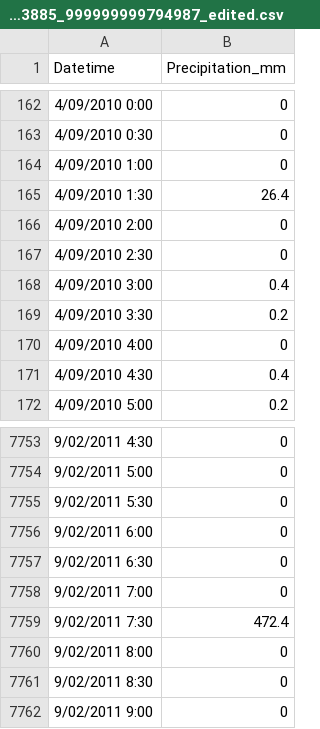
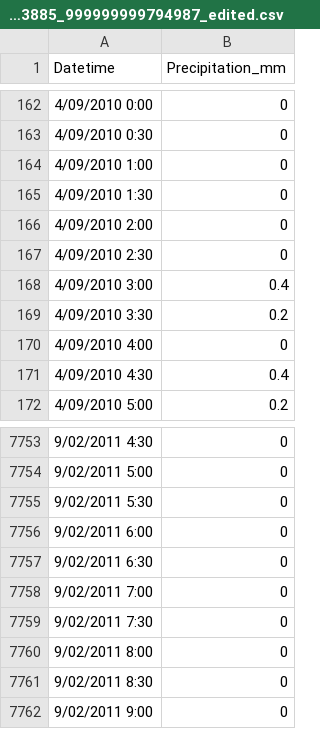
Before and after one commit to AustralianWaterSchool/PythonForHydrologyAndHydrogeology, a CSV file: Session2/HM01X_Data_023885_999999999794987_edited.csv, drawn as a sheet; only a part is shown, gaps mark what is left out.

Commit message:
Add files via upload

```diff
--- a/Session2/HM01X_Data_023885_999999999794987_edited.csv
+++ b/Session2/HM01X_Data_023885_999999999794987_edited.csv
@@ -164,3 +164,3 @@ Datetime,Precipitation_mm
 4/09/2010 1:00,0
-4/09/2010 1:30,26.4
+4/09/2010 1:30,0
 4/09/2010 2:00,0
@@ -7758,3 +7758,3 @@ Datetime,Precipitation_mm
 9/02/2011 7:00,0
-9/02/2011 7:30,472.4
+9/02/2011 7:30,0
 9/02/2011 8:00,0
```
